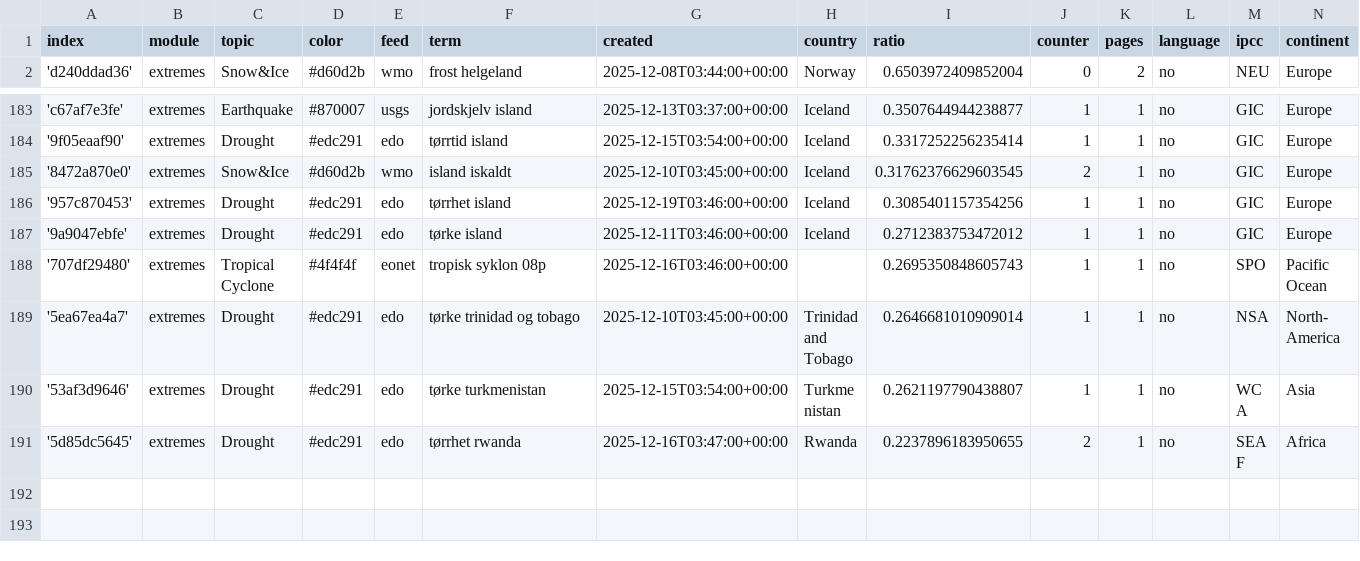
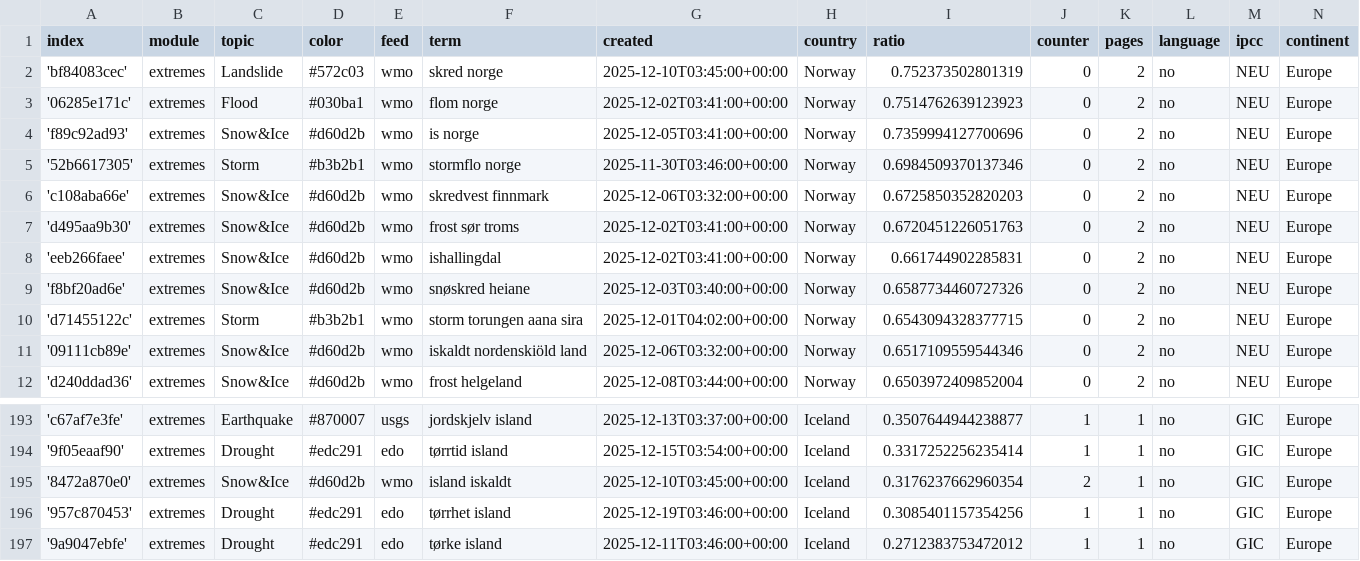
Before and after one commit to sonjanews/norwegianExtreme, a CSV file: terms.csv, drawn as a sheet; only a part is shown, gaps mark what is left out; the shorter side is filled out with more unchanged rows.

Commit message:
Commit from GitHub Actions (import:0.0)

```diff
--- a/terms.csv
+++ b/terms.csv
@@ -1,2 +1,12 @@
 index,module,topic,color,feed,term,created,country,ratio,counter,pages,language,ipcc,continent
+'bf84083cec',extremes,Landslide,#572c03,wmo,skred norge,2025-12-10T03:45:00+00:00,Norway,0.752373502801319,0,2,no,NEU,Europe
+'06285e171c',extremes,Flood,#030ba1,wmo,flom norge,2025-12-02T03:41:00+00:00,Norway,0.7514762639123923,0,2,no,NEU,Europe
+'f89c92ad93',extremes,Snow&Ice,#d60d2b,wmo,is norge,2025-12-05T03:41:00+00:00,Norway,0.7359994127700696,0,2,no,NEU,Europe
+'52b6617305',extremes,Storm,#b3b2b1,wmo,stormflo norge,2025-11-30T03:46:00+00:00,Norway,0.6984509370137346,0,2,no,NEU,Europe
+'c108aba66e',extremes,Snow&Ice,#d60d2b,wmo,skredvest finnmark,2025-12-06T03:32:00+00:00,Norway,0.6725850352820203,0,2,no,NEU,Europe
+'d495aa9b30',extremes,Snow&Ice,#d60d2b,wmo,frost sør troms,2025-12-02T03:41:00+00:00,Norway,0.6720451226051763,0,2,no,NEU,Europe
+'eeb266faee',extremes,Snow&Ice,#d60d2b,wmo,ishallingdal,2025-12-02T03:41:00+00:00,Norway,0.661744902285831,0,2,no,NEU,Europe
+'f8bf20ad6e',extremes,Snow&Ice,#d60d2b,wmo,snøskred heiane,2025-12-03T03:40:00+00:00,Norway,0.6587734460727326,0,2,no,NEU,Europe
+'d71455122c',extremes,Storm,#b3b2b1,wmo,storm torungen aana sira,2025-12-01T04:02:00+00:00,Norway,0.6543094328377715,0,2,no,NEU,Europe
+'09111cb89e',extremes,Snow&Ice,#d60d2b,wmo,iskaldt nordenskiöld land,2025-12-06T03:32:00+00:00,Norway,0.6517109559544346,0,2,no,NEU,Europe
 'd240ddad36',extremes,Snow&Ice,#d60d2b,wmo,frost helgeland,2025-12-08T03:44:00+00:00,Norway,0.6503972409852004,0,2,no,NEU,Europe
@@ -184,3 +194,3 @@ index,module,topic,color,feed,term,created,country,ratio,counter,pages,language,
 '9f05eaaf90',extremes,Drought,#edc291,edo,tørrtid island,2025-12-15T03:54:00+00:00,Iceland,0.3317252256235414,1,1,no,GIC,Europe
-'8472a870e0',extremes,Snow&Ice,#d60d2b,wmo,island iskaldt,2025-12-10T03:45:00+00:00,Iceland,0.31762376629603545,2,1,no,GIC,Europe
+'8472a870e0',extremes,Snow&Ice,#d60d2b,wmo,island iskaldt,2025-12-10T03:45:00+00:00,Iceland,0.3176237662960354,2,1,no,GIC,Europe
 '957c870453',extremes,Drought,#edc291,edo,tørrhet island,2025-12-19T03:46:00+00:00,Iceland,0.3085401157354256,1,1,no,GIC,Europe
```
